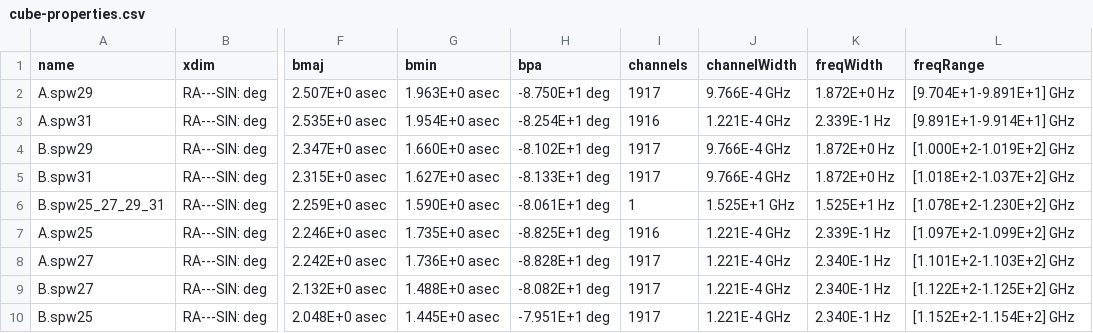
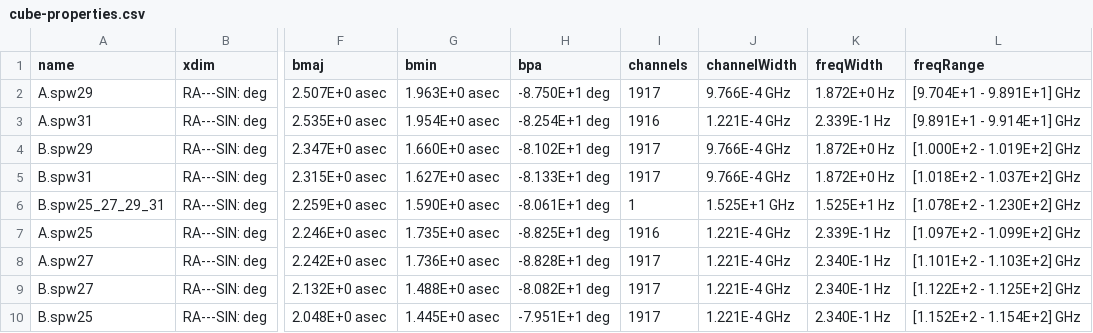
Before and after one commit to Parkerwise/Cloud-C, a CSV file: results/tables/cube-properties.csv, drawn as a sheet; only a part is shown, gaps mark what is left out; the diff names each change by its address in the sheet, - before the commit and + after, or states it on an @@ line.

Commit message:
changed freq range formatting

```diff
--- a/results/tables/cube-properties.csv
+++ b/results/tables/cube-properties.csv
-L2 (freqRange): [9.704E+1-9.891E+1] GHz
+L2 (freqRange): [9.704E+1 - 9.891E+1] GHz
-L3 (freqRange): [9.891E+1-9.914E+1] GHz
+L3 (freqRange): [9.891E+1 - 9.914E+1] GHz
-L4 (freqRange): [1.000E+2-1.019E+2] GHz
+L4 (freqRange): [1.000E+2 - 1.019E+2] GHz
-L5 (freqRange): [1.018E+2-1.037E+2] GHz
+L5 (freqRange): [1.018E+2 - 1.037E+2] GHz
-L6 (freqRange): [1.078E+2-1.230E+2] GHz
+L6 (freqRange): [1.078E+2 - 1.230E+2] GHz
-L7 (freqRange): [1.097E+2-1.099E+2] GHz
+L7 (freqRange): [1.097E+2 - 1.099E+2] GHz
-L8 (freqRange): [1.101E+2-1.103E+2] GHz
+L8 (freqRange): [1.101E+2 - 1.103E+2] GHz
-L9 (freqRange): [1.122E+2-1.125E+2] GHz
+L9 (freqRange): [1.122E+2 - 1.125E+2] GHz
-L10 (freqRange): [1.152E+2-1.154E+2] GHz
+L10 (freqRange): [1.152E+2 - 1.154E+2] GHz
```
Also changed, not shown: 1 other file.
